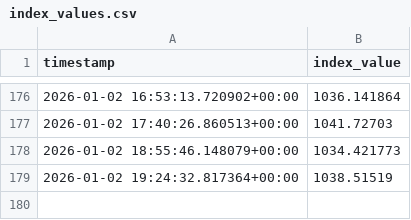
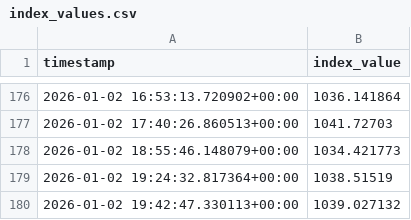
Before and after one commit to prasanna379ak/C10_INDEX, a CSV file: data/index_values.csv, drawn as a sheet; only a part is shown, gaps mark what is left out.

Commit message:
Update index values

```diff
--- a/data/index_values.csv
+++ b/data/index_values.csv
@@ -179 +179,2 @@ timestamp,index_value
 2026-01-02 19:24:32.817364+00:00,1038.51519
+2026-01-02 19:42:47.330113+00:00,1039.027132
```
Also changed, not shown: docs/data/index_values.csv.
